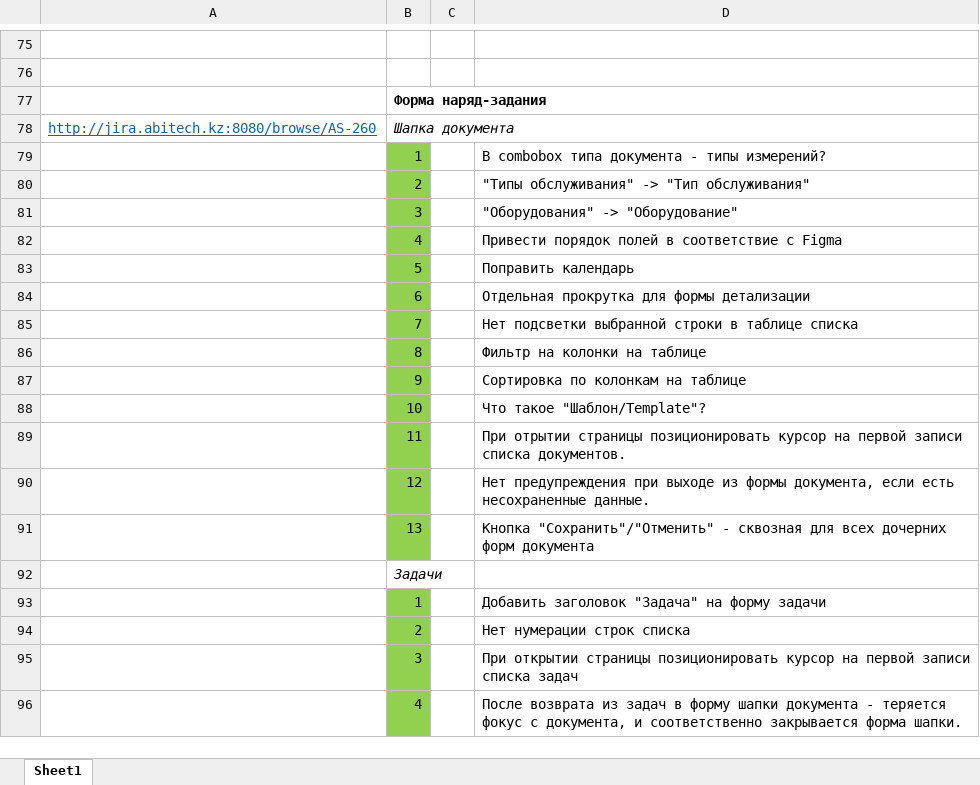
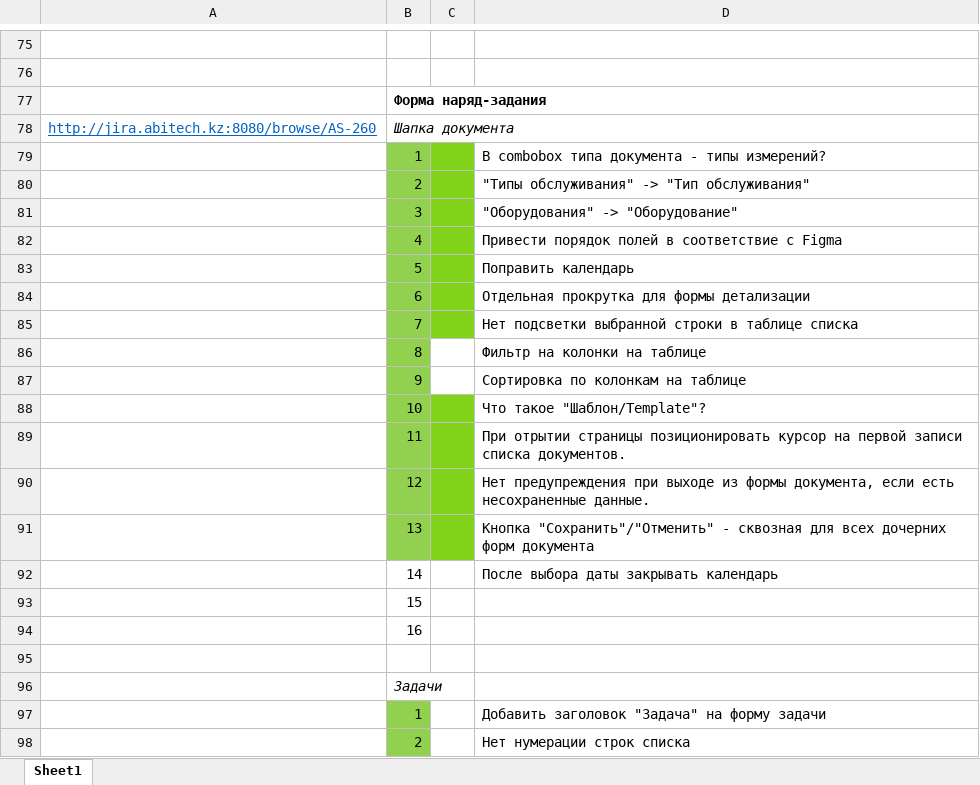
Before and after one commit to tvolodi-ab/ASCOA, an Excel workbook: Errors.xlsx, sheet Sheet1, drawn as a sheet; only a part is shown, gaps mark what is left out; the shorter side is filled out with more unchanged rows; values as stored, in another font and other column widths than the file's, no borders; the diff covers the shown part only; the diff names each change by its address in the sheet, - before the commit and + after, or states it on an @@ line.

```diff
--- a/Errors.xlsx (sheet Sheet1)
+++ b/Errors.xlsx (sheet Sheet1)
-C79:C85 fill: none
+C79:C85 fill: #81D41A
-C88:C91 fill: none
+C88:C91 fill: #81D41A
+row 92:  | 14 |  | После выбора даты закрывать календарь
+row 93:  | 15
+row 94:  | 16
+row 95: (empty)
```
Also changed, not shown: 9 added rows and cell formats elsewhere in this sheet.
